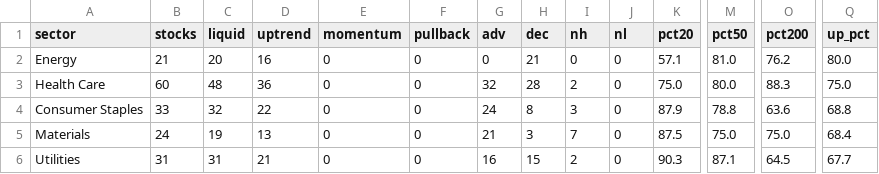
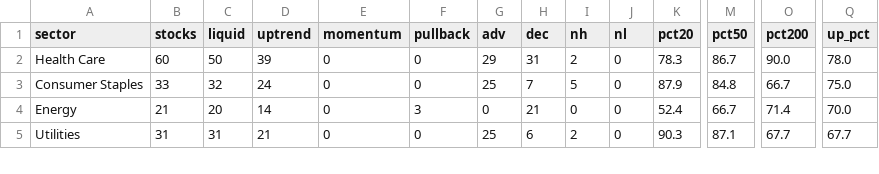
Before and after one commit to txcoproducts-lang/Swing-Screener-, a CSV file: history/sectors_2026-11-02.csv, drawn as a sheet; only a part is shown, gaps mark what is left out; removed rows and columns are numbered as before the commit, all else as after; rows hold the shown columns only; the diff covers the shown part only; the diff names each change by its address in the sheet, - before the commit and + after, or states it on an @@ line.

```diff
--- a/history/sectors_2026-11-02.csv
+++ b/history/sectors_2026-11-02.csv
-row 2: Energy | 21 | 20 | 16 | 0 | 0 | 0 | 21 | 0 | 0 | 57.1 | 81.0 | 76.2 | 80.0
-C2 (liquid): 48
+C2 (liquid): 50
-D2 (uptrend): 36
+D2 (uptrend): 39
-G2 (adv): 32
+G2 (adv): 29
-H2 (dec): 28
+H2 (dec): 31
-K2 (pct20): 75.0
+K2 (pct20): 78.3
-M2 (pct50): 80.0
+M2 (pct50): 86.7
-O2 (pct200): 88.3
+O2 (pct200): 90.0
-Q2 (up_pct): 75.0
+Q2 (up_pct): 78.0
-D3 (uptrend): 22
+D3 (uptrend): 24
-G3 (adv): 24
+G3 (adv): 25
-H3 (dec): 8
+H3 (dec): 7
-I3 (nh): 3
+I3 (nh): 5
-M3 (pct50): 78.8
+M3 (pct50): 84.8
-O3 (pct200): 63.6
+O3 (pct200): 66.7
-Q3 (up_pct): 68.8
+Q3 (up_pct): 75.0
-row 5: Materials | 24 | 19 | 13 | 0 | 0 | 21 | 3 | 7 | 0 | 87.5 | 75.0 | 75.0 | 68.4
+row 4: Energy | 21 | 20 | 14 | 0 | 3 | 0 | 21 | 0 | 0 | 52.4 | 66.7 | 71.4 | 70.0
-G5 (adv): 16
+G5 (adv): 25
-H5 (dec): 15
+H5 (dec): 6
-O5 (pct200): 64.5
+O5 (pct200): 67.7
```
Also changed, not shown: 1 added row and 46 edited cells elsewhere in this file, history/breadth_2026-11-02.csv, history/screener_2026-11-02.csv, 3 other files.
